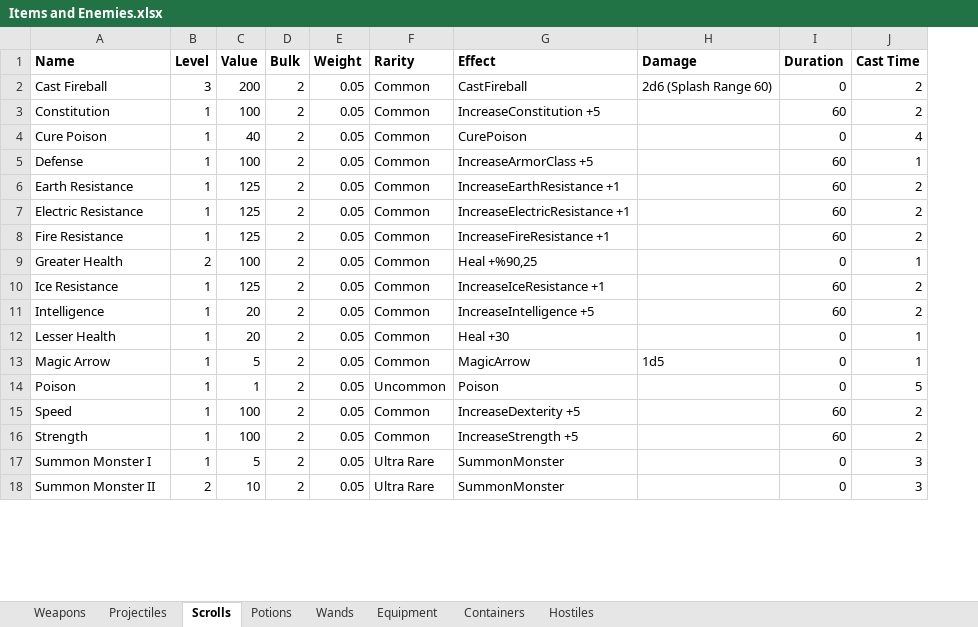
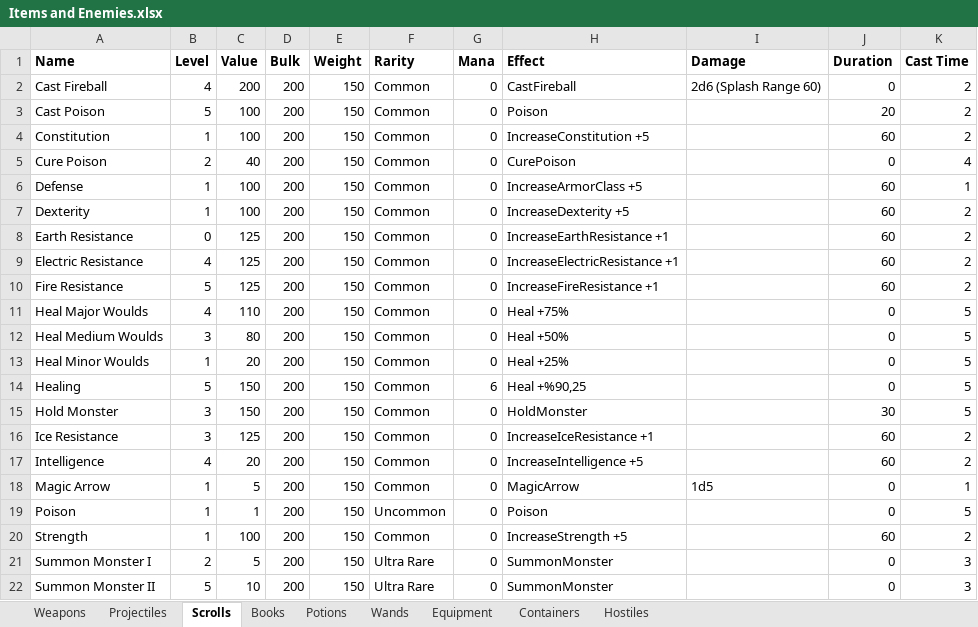
Before and after one commit to NTDLS/RogueQuest, an Excel workbook: Documentation/Items and Enemies.xlsx, sheet Scrolls, drawn as a sheet; only a part is shown; values as stored, in another font and other column widths than the file's, no borders; removed rows and columns are numbered as before the commit, all else as after; the diff covers the shown part only; the diff names each change by its address in the sheet, - before the commit and + after, or states it on an @@ line.

```diff
--- a/Documentation/Items and Enemies.xlsx (sheet Scrolls)
+++ b/Documentation/Items and Enemies.xlsx (sheet Scrolls)
+sheet tab: Books
+column G (Mana), row 2: 0; rows 4-6: all 0; rows 8-10: all 0; rows 16-22: all 0
-B2 (Level): 3
+B2 (Level): 4
-D2 (Bulk): 2
+D2 (Bulk): 200
-E2 (Weight): 0.05
+E2 (Weight): 150
+row 3: Cast Poison | 5 | 100 | 200 | 150 | Common | 0 | Poison |  | 20 | 2
-D4:D6 (Bulk): 2
+D4:D6 (Bulk): 200
-E4:E6 (Weight): 0.05
+E4:E6 (Weight): 150
-B5 (Level): 1
+B5 (Level): 2
+row 7: Dexterity | 1 | 100 | 200 | 150 | Common | 0 | IncreaseDexterity +5 |  | 60 | 2
-B8 (Level): 1
+B8 (Level): 0
-D8:D10 (Bulk): 2
+D8:D10 (Bulk): 200
-E8:E10 (Weight): 0.05
+E8:E10 (Weight): 150
-B9 (Level): 1
+B9 (Level): 4
-B10 (Level): 1
+B10 (Level): 5
-row 9: Greater Health | 2 | 100 | 2 | 0.05 | Common | Heal +%90,25 |  | 0 | 1
+row 11: Heal Major Woulds | 4 | 110 | 200 | 150 | Common | 0 | Heal +75% |  | 0 | 5
+row 12: Heal Medium Woulds | 3 | 80 | 200 | 150 | Common | 0 | Heal +50% |  | 0 | 5
+row 13: Heal Minor Woulds | 1 | 20 | 200 | 150 | Common | 0 | Heal +25% |  | 0 | 5
+row 14: Healing | 5 | 150 | 200 | 150 | Common | 6 | Heal +%90,25 |  | 0 | 5
+row 15: Hold Monster | 3 | 150 | 200 | 150 | Common | 0 | HoldMonster |  | 30 | 5
-B16 (Level): 1
+B16 (Level): 3
-D16:D17 (Bulk): 2
+D16:D17 (Bulk): 200
-E16:E17 (Weight): 0.05
+E16:E17 (Weight): 150
-B17 (Level): 1
+B17 (Level): 4
-row 12: Lesser Health | 1 | 20 | 2 | 0.05 | Common | Heal +30 |  | 0 | 1
-D18:D19 (Bulk): 2
+D18:D19 (Bulk): 200
-E18:E19 (Weight): 0.05
+E18:E19 (Weight): 150
-row 15: Speed | 1 | 100 | 2 | 0.05 | Common | IncreaseDexterity +5 |  | 60 | 2
-D20:D22 (Bulk): 2
+D20:D22 (Bulk): 200
-E20:E22 (Weight): 0.05
+E20:E22 (Weight): 150
-B21 (Level): 1
+B21 (Level): 2
-B22 (Level): 2
+B22 (Level): 5
```
Also changed, not shown: 4 edited cells elsewhere in this sheet, sheet Containers, sheet Potions, sheet Weapons, sheet Equipment, sheet Wands, sheet Hostiles, 1 more sheet, 1 other file.
